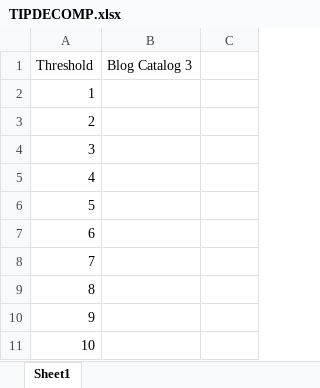
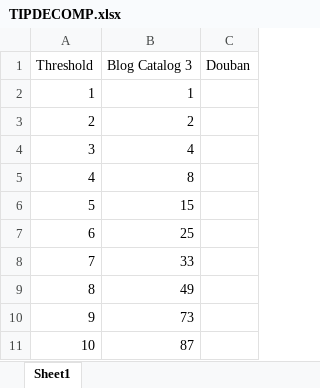
Before and after one commit to 190thesis/TeX-Files, an Excel workbook: Results/TIPDECOMP.xlsx, sheet Sheet1, drawn as a sheet; values as stored, in another font and other column widths than the file's, no borders; the diff names each change by its address in the sheet, - before the commit and + after, or states it on an @@ line.

```diff
--- a/Results/TIPDECOMP.xlsx (sheet Sheet1)
+++ b/Results/TIPDECOMP.xlsx (sheet Sheet1)
-C1: (empty)
+C1: Douban
-B2 (Blog Catalog 3): (empty)
+B2 (Blog Catalog 3): 1
-B3 (Blog Catalog 3): (empty)
+B3 (Blog Catalog 3): 2
-B4 (Blog Catalog 3): (empty)
+B4 (Blog Catalog 3): 4
-B5 (Blog Catalog 3): (empty)
+B5 (Blog Catalog 3): 8
-B6 (Blog Catalog 3): (empty)
+B6 (Blog Catalog 3): 15
-B7 (Blog Catalog 3): (empty)
+B7 (Blog Catalog 3): 25
-B8 (Blog Catalog 3): (empty)
+B8 (Blog Catalog 3): 33
-B9 (Blog Catalog 3): (empty)
+B9 (Blog Catalog 3): 49
-B10 (Blog Catalog 3): (empty)
+B10 (Blog Catalog 3): 73
-B11 (Blog Catalog 3): (empty)
+B11 (Blog Catalog 3): 87
```
Also changed, not shown: Results/results.xlsx, 10 other files.
